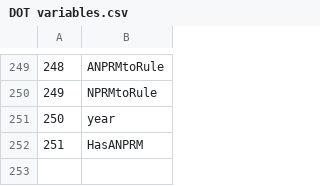
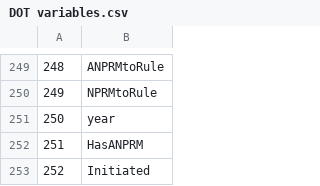
Before and after one commit to judgelord/DOT, a CSV file: DOT variables.csv, drawn as a sheet; only a part is shown, gaps mark what is left out.

Commit message:
update data and summary. Describing model, modeling resources, and modeling questions in summary.

```diff
--- a/DOT variables.csv
+++ b/DOT variables.csv
@@ -252 +252,2 @@
 "251","HasANPRM"
+"252","Initiated"
```
Also changed, not shown: 14 other files.
